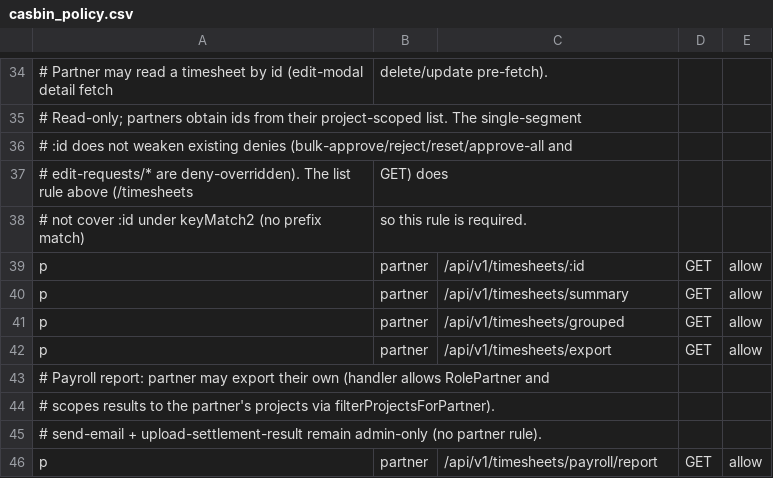
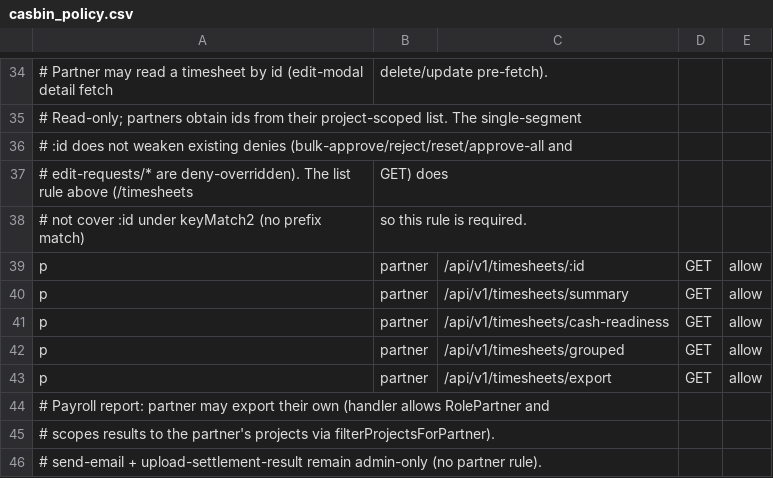
Before and after one commit to 4rankng/payroll, a CSV file: backend/configs/casbin_policy.csv, drawn as a sheet; only a part is shown, gaps mark what is left out; the shorter side is filled out with more unchanged rows.

Commit message:
feat(timesheet): add cash-readiness forecast for next bulk transfer
Advisory "how much cash to prepare" metric on /admin/timesheet. Composes the
deterministic confirmed-payable floor (GetSummaryStats) with a short-horizon
projected-accrual band (newsvendor Monte-Carlo, reusing the wallet-forecast
engine) minus the live wallet balance.

- clock/pay_cycle.go: global 4-cycle pay model (pay days 10/17/24/1)
- CashReadinessForecastService behind a swappable ForecastProvider; advisory
  invariant enforced structurally via a WalletBalanceReader port (GetBalance only)
- GET /api/v1/timesheets/cash-readiness; partner-scoped; casbin rule
- CashReadinessCard + useCashReadiness on desktop and mobile (no gold tokens)
- confirmed-payable routed through the cached TimesheetService so it never
  diverges from the "Cho thanh toan" card
- backtest: 7.3%/0.0% abs error validating statistical-over-ML

Statistical baseline chosen over ML (Prophet/LightGBM) per the short horizon and
Makridakis evidence; ML remains a drop-in behind ForecastProvider if error stays
above ~12% over multiple cycles.

```diff
--- a/backend/configs/casbin_policy.csv
+++ b/backend/configs/casbin_policy.csv
@@ -40,2 +40,3 @@ p, partner, /api/v1/timesheets/:id, GET, allow
 p, partner, /api/v1/timesheets/summary, GET, allow
+p, partner, /api/v1/timesheets/cash-readiness, GET, allow
 p, partner, /api/v1/timesheets/grouped, GET, allow
```
Also changed, not shown: 33 other files.
